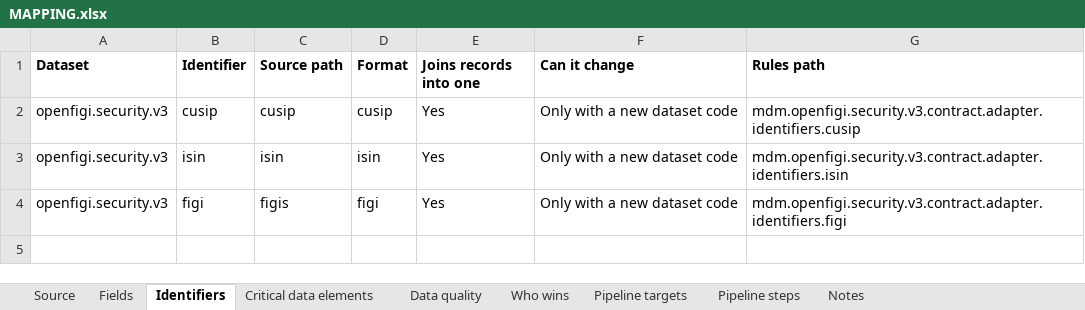
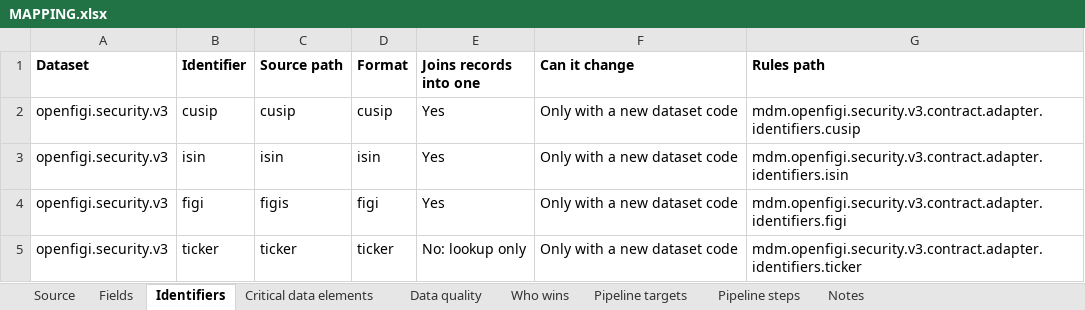
Before and after one commit to paulananth/edgartools-platform, an Excel workbook: rules/sources/openfigi/MAPPING.xlsx, sheet Identifiers, drawn as a sheet; values as stored, in another font and other column widths than the file's, no borders; the diff names each change by its address in the sheet, - before the commit and + after, or states it on an @@ line.

```diff
--- a/rules/sources/openfigi/MAPPING.xlsx (sheet Identifiers)
+++ b/rules/sources/openfigi/MAPPING.xlsx (sheet Identifiers)
+row 5: openfigi.security.v3 | ticker | ticker | ticker | No: lookup only | Only with a new dataset code | mdm.openfigi.security.v3.contract.adapter.identifiers.ticker
```
Also changed, not shown: 6 other files.
